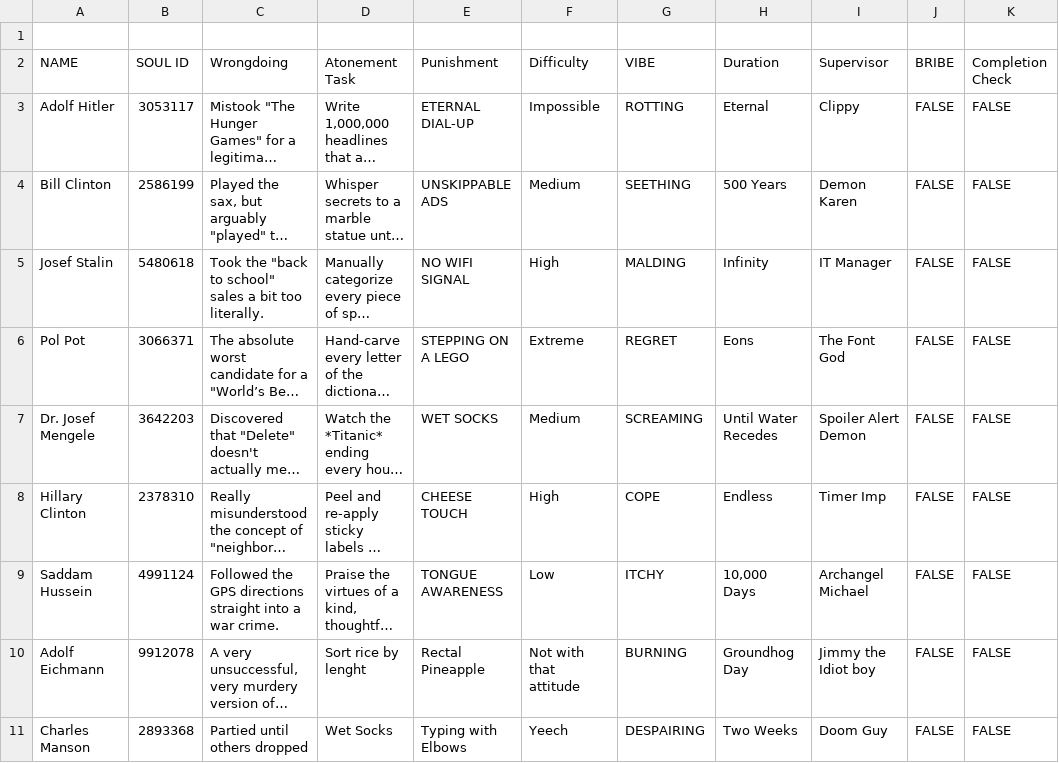
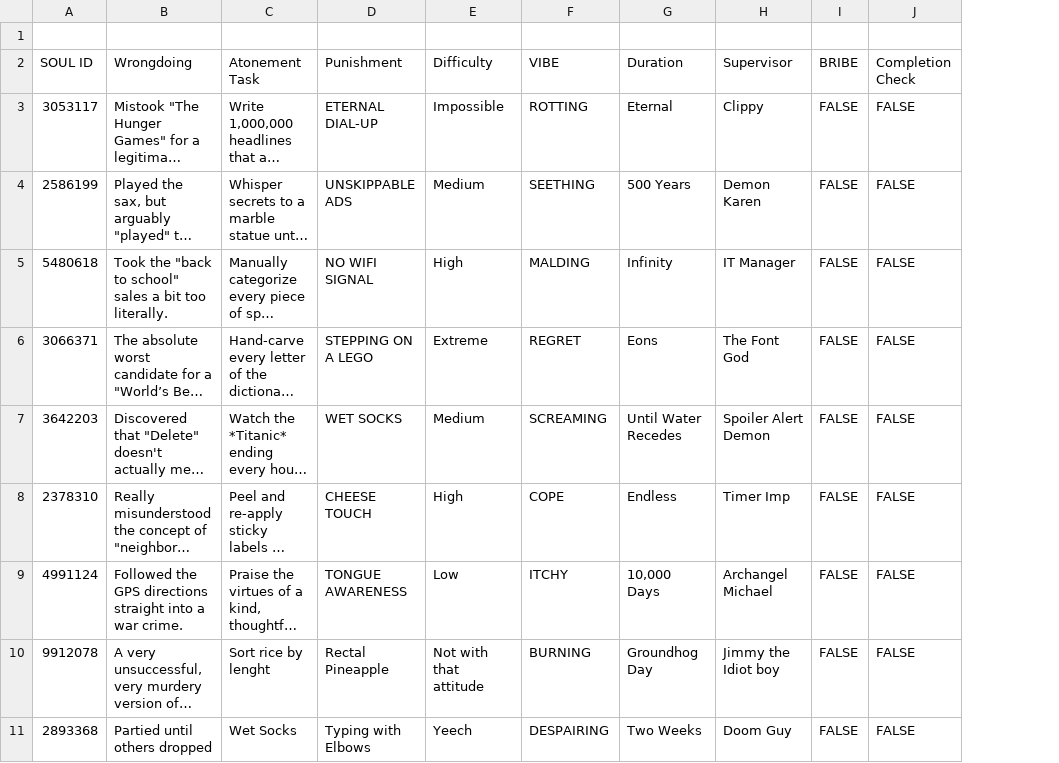
Before and after one commit to polerix/satans_spreadsheet, a CSV file: data/LEDGER_VOID_FINAL.csv, drawn as a sheet; only a part is shown; long unchanged cells end in …; the diff names each change by its address in the sheet, - before the commit and + after, or states it on an @@ line.

```diff
--- a/data/LEDGER_VOID_FINAL.csv
+++ b/data/LEDGER_VOID_FINAL.csv
-column A (NAME), rows 3-11: Adolf Hitler | Bill Clinton | Josef Stalin | Pol Pot | Dr. Josef Mengele | Hillary Clinton | Saddam Hussein | Adolf Eichmann | Charles Manson
```
Also changed, not shown: data/damned.csv, 4 other files.
